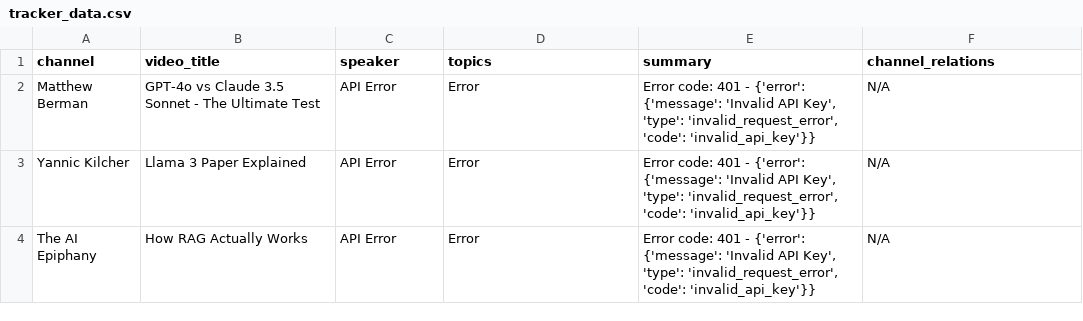
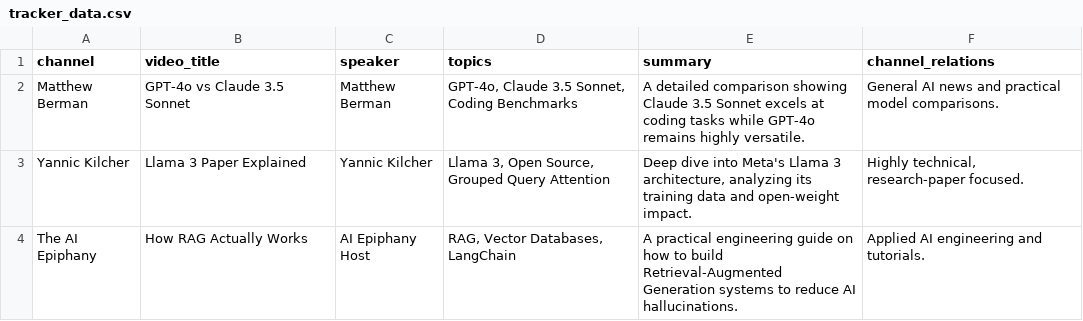
Before and after one commit to cycjasmine616/Recruitment-exercise-LLM-YouTube-landscape-tracker, a CSV file: tracker_data.csv, drawn as a sheet.

```diff
--- a/tracker_data.csv
+++ b/tracker_data.csv
@@ -1,4 +1,4 @@
 channel,video_title,speaker,topics,summary,channel_relations
-Matthew Berman,GPT-4o vs Claude 3.5 Sonnet - The Ultimate Test,API Error,Error,"Error code: 401 - {'error': {'message': 'Invalid API Key', 'type': 'invalid_request_error', 'code': 'invalid_api_key'}}",N/A
-Yannic Kilcher,Llama 3 Paper Explained,API Error,Error,"Error code: 401 - {'error': {'message': 'Invalid API Key', 'type': 'invalid_request_error', 'code': 'invalid_api_key'}}",N/A
-The AI Epiphany,How RAG Actually Works,API Error,Error,"Error code: 401 - {'error': {'message': 'Invalid API Key', 'type': 'invalid_request_error', 'code': 'invalid_api_key'}}",N/A
+Matthew Berman,GPT-4o vs Claude 3.5 Sonnet,Matthew Berman,"GPT-4o, Claude 3.5 Sonnet, Coding Benchmarks",A detailed comparison showing Claude 3.5 Sonnet excels at coding tasks while GPT-4o remains highly versatile.,General AI news and practical model comparisons.
+Yannic Kilcher,Llama 3 Paper Explained,Yannic Kilcher,"Llama 3, Open Source, Grouped Query Attention","Deep dive into Meta's Llama 3 architecture, analyzing its training data and open-weight impact.","Highly technical, research-paper focused."
+The AI Epiphany,How RAG Actually Works,AI Epiphany Host,"RAG, Vector Databases, LangChain",A practical engineering guide on how to build Retrieval-Augmented Generation systems to reduce AI hallucinations.,Applied AI engineering and tutorials.
```
Also changed, not shown: 1 other file.
